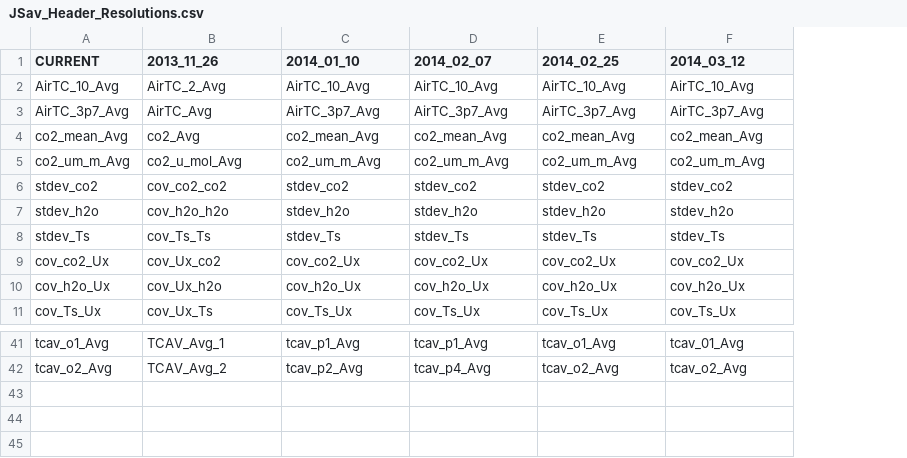
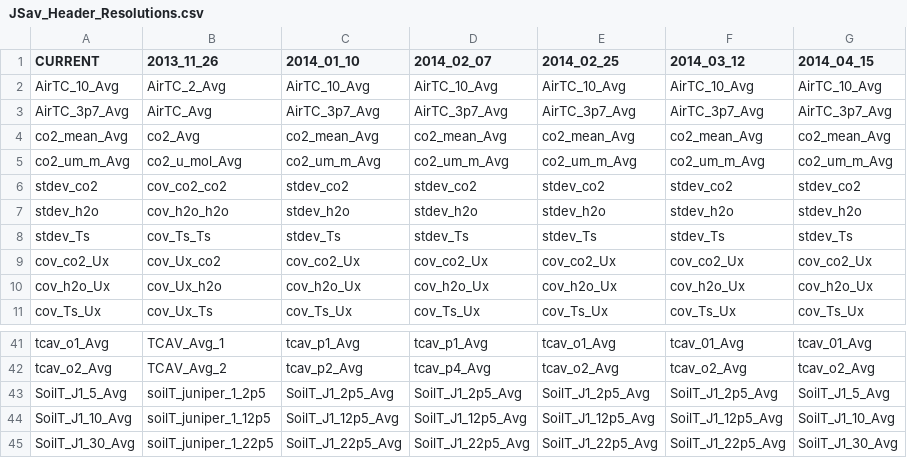
Before and after one commit to gremau/NMEG_FluxProc, a CSV file: TOA5_Header_Resolutions/JSav_Header_Resolutions.csv, drawn as a sheet; only a part is shown, gaps mark what is left out; the diff names each change by its address in the sheet, - before the commit and + after, or states it on an @@ line.

Commit message:
Trying to resolve date problems in PJ soil data processing Minor work on JSav header resolution

```diff
--- a/TOA5_Header_Resolutions/JSav_Header_Resolutions.csv
+++ b/TOA5_Header_Resolutions/JSav_Header_Resolutions.csv
+column G (2014_04_15), rows 2-11: AirTC_10_Avg | AirTC_3p7_Avg | co2_mean_Avg | co2_um_m_Avg | stdev_co2 | stdev_h2o | stdev_Ts | cov_co2_Ux | cov_h2o_Ux | cov_Ts_Ux; rows 41-42: tcav_01_Avg | tcav_o2_Avg
+row 43: SoilT_J1_5_Avg | soilT_juniper_1_2p5 | SoilT_J1_2p5_Avg | SoilT_J1_2p5_Avg | SoilT_J1_2p5_Avg | SoilT_J1_2p5_Avg | SoilT_J1_5_Avg
+row 44: SoilT_J1_10_Avg | soilT_juniper_1_12p5 | SoilT_J1_12p5_Avg | SoilT_J1_12p5_Avg | SoilT_J1_12p5_Avg | SoilT_J1_12p5_Avg | SoilT_J1_10_Avg
+row 45: SoilT_J1_30_Avg | soilT_juniper_1_22p5 | SoilT_J1_22p5_Avg | SoilT_J1_22p5_Avg | SoilT_J1_22p5_Avg | SoilT_J1_22p5_Avg | SoilT_J1_30_Avg
```
Also changed, not shown: 1 other file.
